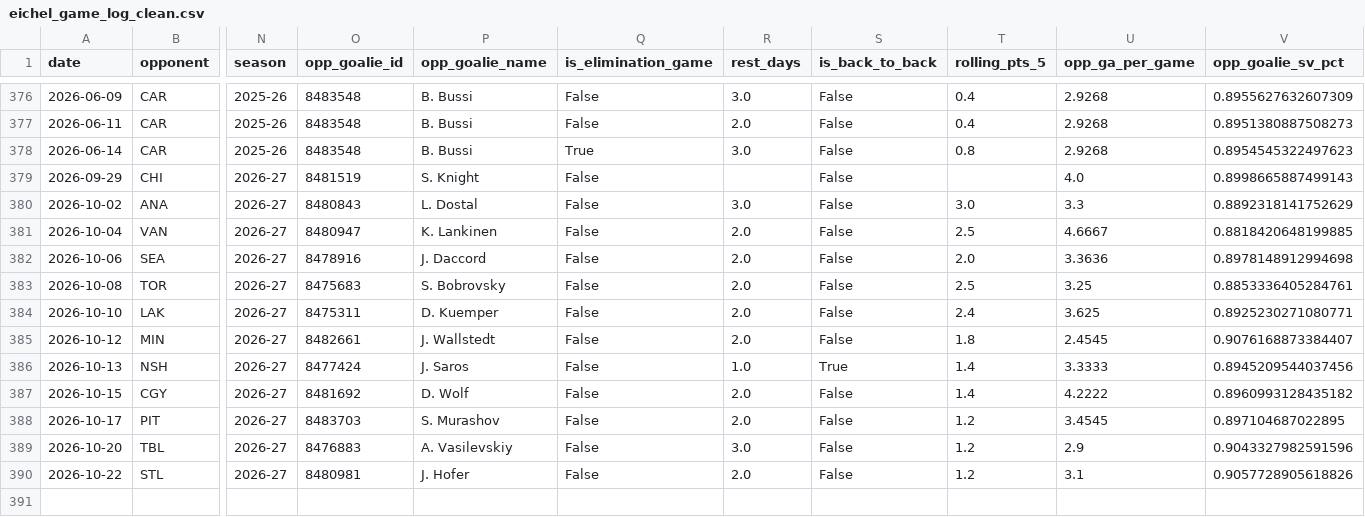
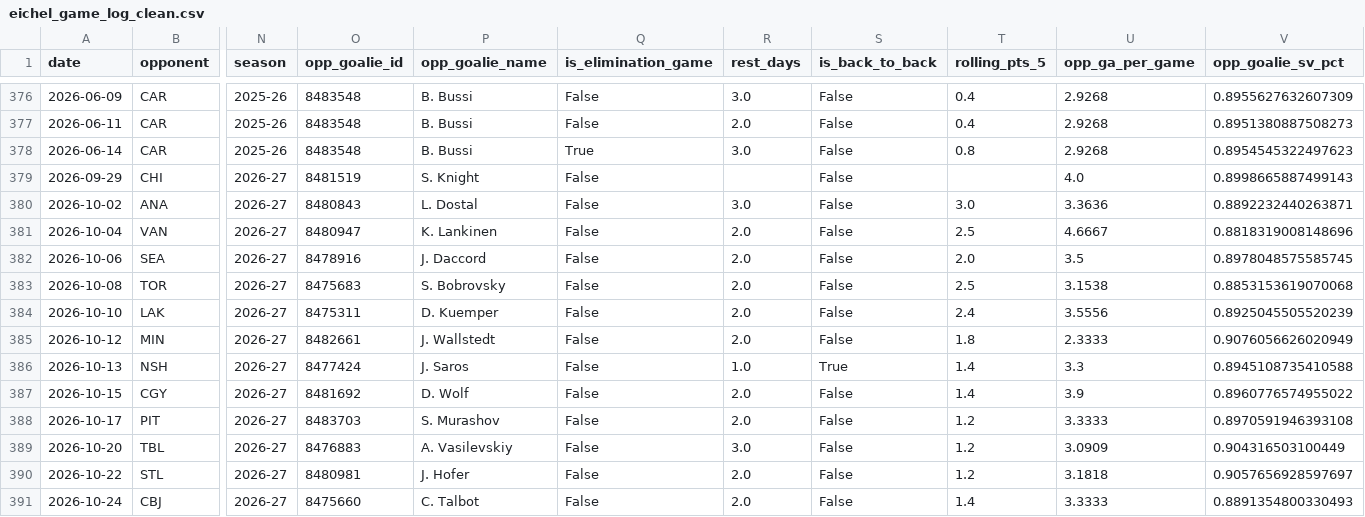
Before and after one commit to KylanHuynh7/Variance97, a CSV file: data/eichel_game_log_clean.csv, drawn as a sheet; only a part is shown, gaps mark what is left out; rows hold the shown columns only; the diff names each change by its address in the sheet, - before the commit and + after, or states it on an @@ line.

```diff
--- a/data/eichel_game_log_clean.csv
+++ b/data/eichel_game_log_clean.csv
-U380 (opp_ga_per_game): 3.3
+U380 (opp_ga_per_game): 3.3636
-V380 (opp_goalie_sv_pct): 0.8892318141752629
+V380 (opp_goalie_sv_pct): 0.8892232440263871
-V381 (opp_goalie_sv_pct): 0.8818420648199885
+V381 (opp_goalie_sv_pct): 0.8818319008148696
-U382 (opp_ga_per_game): 3.3636
+U382 (opp_ga_per_game): 3.5
-V382 (opp_goalie_sv_pct): 0.8978148912994698
+V382 (opp_goalie_sv_pct): 0.8978048575585745
-U383 (opp_ga_per_game): 3.25
+U383 (opp_ga_per_game): 3.1538
-V383 (opp_goalie_sv_pct): 0.8853336405284761
+V383 (opp_goalie_sv_pct): 0.8853153619070068
-U384 (opp_ga_per_game): 3.625
+U384 (opp_ga_per_game): 3.5556
-V384 (opp_goalie_sv_pct): 0.8925230271080771
+V384 (opp_goalie_sv_pct): 0.8925045505520239
-U385 (opp_ga_per_game): 2.4545
+U385 (opp_ga_per_game): 2.3333
-V385 (opp_goalie_sv_pct): 0.9076168873384407
+V385 (opp_goalie_sv_pct): 0.9076056626020949
-U386 (opp_ga_per_game): 3.3333
+U386 (opp_ga_per_game): 3.3
-V386 (opp_goalie_sv_pct): 0.8945209544037456
+V386 (opp_goalie_sv_pct): 0.8945108735410588
-U387 (opp_ga_per_game): 4.2222
+U387 (opp_ga_per_game): 3.9
-V387 (opp_goalie_sv_pct): 0.8960993128435182
+V387 (opp_goalie_sv_pct): 0.8960776574955022
-U388 (opp_ga_per_game): 3.4545
+U388 (opp_ga_per_game): 3.3333
-V388 (opp_goalie_sv_pct): 0.897104687022895
+V388 (opp_goalie_sv_pct): 0.8970591946393108
-U389 (opp_ga_per_game): 2.9
+U389 (opp_ga_per_game): 3.0909
-V389 (opp_goalie_sv_pct): 0.9043327982591596
+V389 (opp_goalie_sv_pct): 0.904316503100449
-U390 (opp_ga_per_game): 3.1
+U390 (opp_ga_per_game): 3.1818
-V390 (opp_goalie_sv_pct): 0.9057728905618826
+V390 (opp_goalie_sv_pct): 0.9057656928597697
+row 391: 2026-10-24 | CBJ | 2026-27 | 8475660 | C. Talbot | False | 2.0 | False | 1.4 | 3.3333 | 0.8891354800330493
```
Also changed, not shown: data/crosby_game_log_clean.csv, data/draisaitl_game_log_clean.csv, 11 other files.
